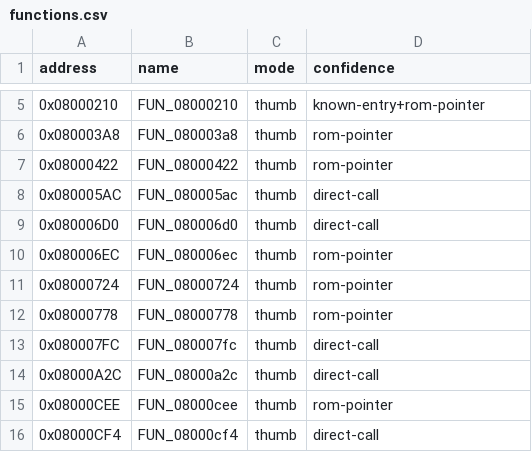
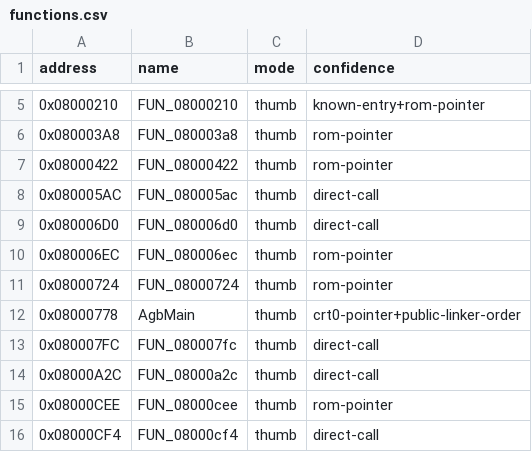
Before and after one commit to cypressru/SonicBattleDecomp, a CSV file: config/BSBE78/functions.csv, drawn as a sheet; only a part is shown, gaps mark what is left out.

Commit message:
Split core and AgbMain objects

```diff
--- a/config/BSBE78/functions.csv
+++ b/config/BSBE78/functions.csv
@@ -11,3 +11,3 @@ address,name,mode,confidence
 0x08000724,FUN_08000724,thumb,rom-pointer
-0x08000778,FUN_08000778,thumb,rom-pointer
+0x08000778,AgbMain,thumb,crt0-pointer+public-linker-order
 0x080007FC,FUN_080007fc,thumb,direct-call
```
Also changed, not shown: 4 other files.
